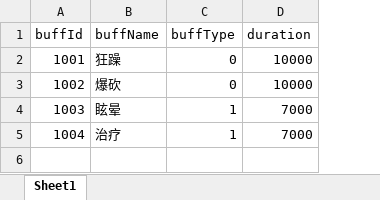
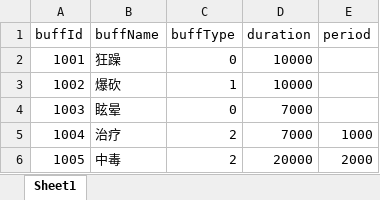
Before and after one commit to JunahW/gamedemo, an Excel workbook: src/main/resources/resource/BuffResource.xlsx, sheet Sheet1, drawn as a sheet; values as stored, in another font and other column widths than the file's, no borders; the diff names each change by its address in the sheet, - before the commit and + after, or states it on an @@ line.

```diff
--- a/src/main/resources/resource/BuffResource.xlsx (sheet Sheet1)
+++ b/src/main/resources/resource/BuffResource.xlsx (sheet Sheet1)
+column E (period), row 5: 1000
-C3 (buffType): 0
+C3 (buffType): 1
-C4 (buffType): 1
+C4 (buffType): 0
-C5 (buffType): 1
+C5 (buffType): 2
+row 6: 1005 | 中毒 | 2 | 20000 | 2000
```
Also changed, not shown: src/main/resources/resource/SkillResource.xlsx, 28 other files.
